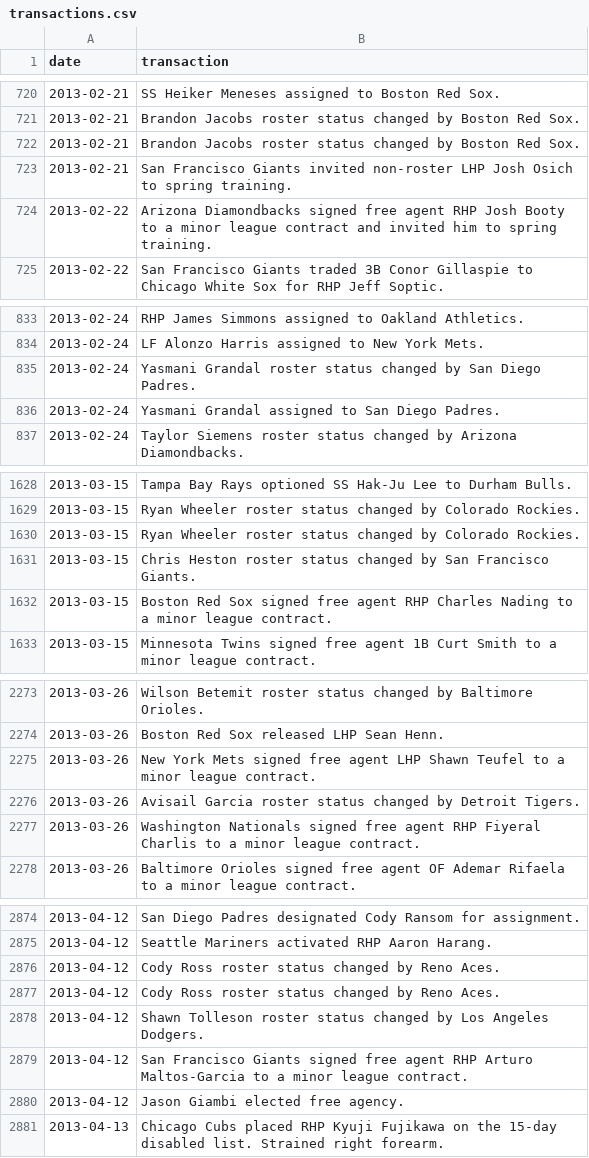
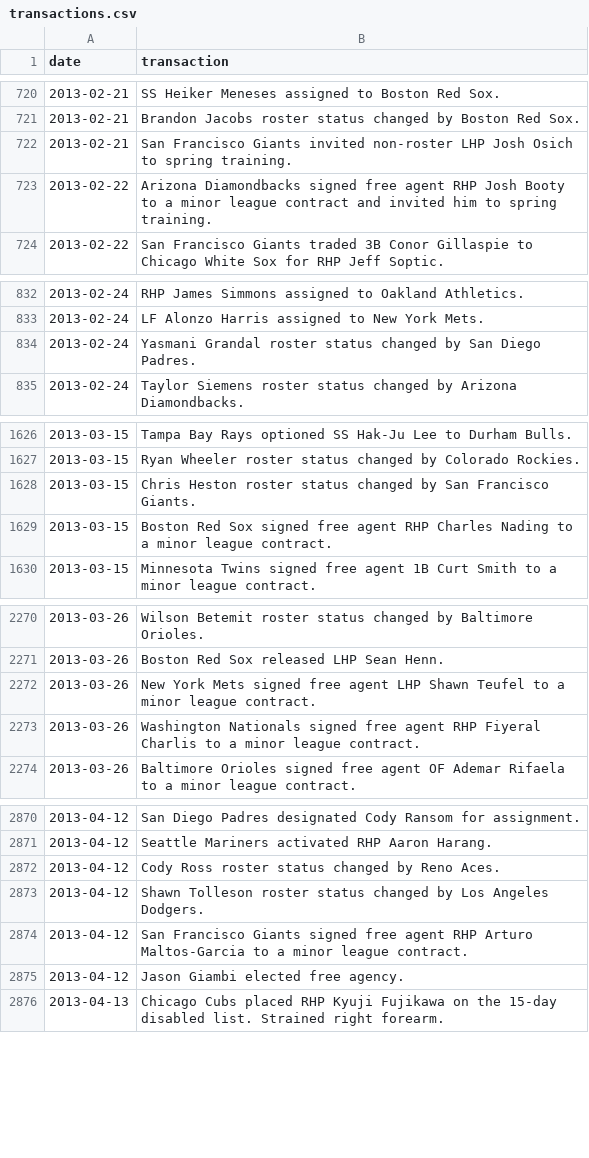
Before and after one commit to dmolitor/mlb-data, a CSV file: 2013/transactions.csv, drawn as a sheet; only a part is shown, gaps mark what is left out; the diff covers the shown part only.

```diff
--- a/2013/transactions.csv
+++ b/2013/transactions.csv
@@ -721,3 +721,2 @@ date,transaction
 2013-02-21,Brandon Jacobs roster status changed by Boston Red Sox.
-2013-02-21,Brandon Jacobs roster status changed by Boston Red Sox.
 2013-02-21,San Francisco Giants invited non-roster LHP Josh Osich to spring training.
@@ -835,3 +834,2 @@ date,transaction
 2013-02-24,Yasmani Grandal roster status changed by San Diego Padres.
-2013-02-24,Yasmani Grandal assigned to San Diego Padres.
 2013-02-24,Taylor Siemens roster status changed by Arizona Diamondbacks.
@@ -1629,3 +1627,2 @@ date,transaction
 2013-03-15,Ryan Wheeler roster status changed by Colorado Rockies.
-2013-03-15,Ryan Wheeler roster status changed by Colorado Rockies.
 2013-03-15,Chris Heston roster status changed by San Francisco Giants.
@@ -2275,3 +2272,2 @@ date,transaction
 2013-03-26,New York Mets signed free agent LHP Shawn Teufel to a minor league contract.
-2013-03-26,Avisail Garcia roster status changed by Detroit Tigers.
 2013-03-26,Washington Nationals signed free agent RHP Fiyeral Charlis to a minor league contract.
@@ -2876,3 +2872,2 @@ date,transaction
 2013-04-12,Cody Ross roster status changed by Reno Aces.
-2013-04-12,Cody Ross roster status changed by Reno Aces.
 2013-04-12,Shawn Tolleson roster status changed by Los Angeles Dodgers.
```
Also changed, not shown: 19 removed rows elsewhere in this file, 2014/transactions.csv, 2015/transactions.csv, 13 other files.
